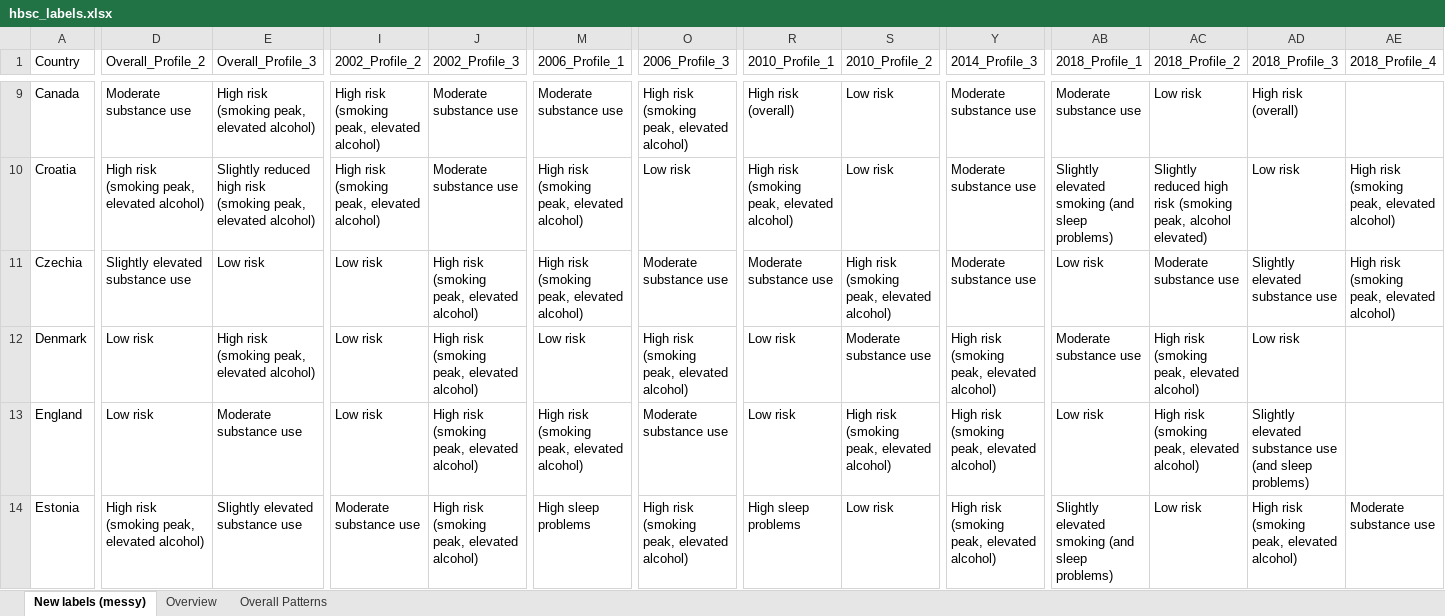
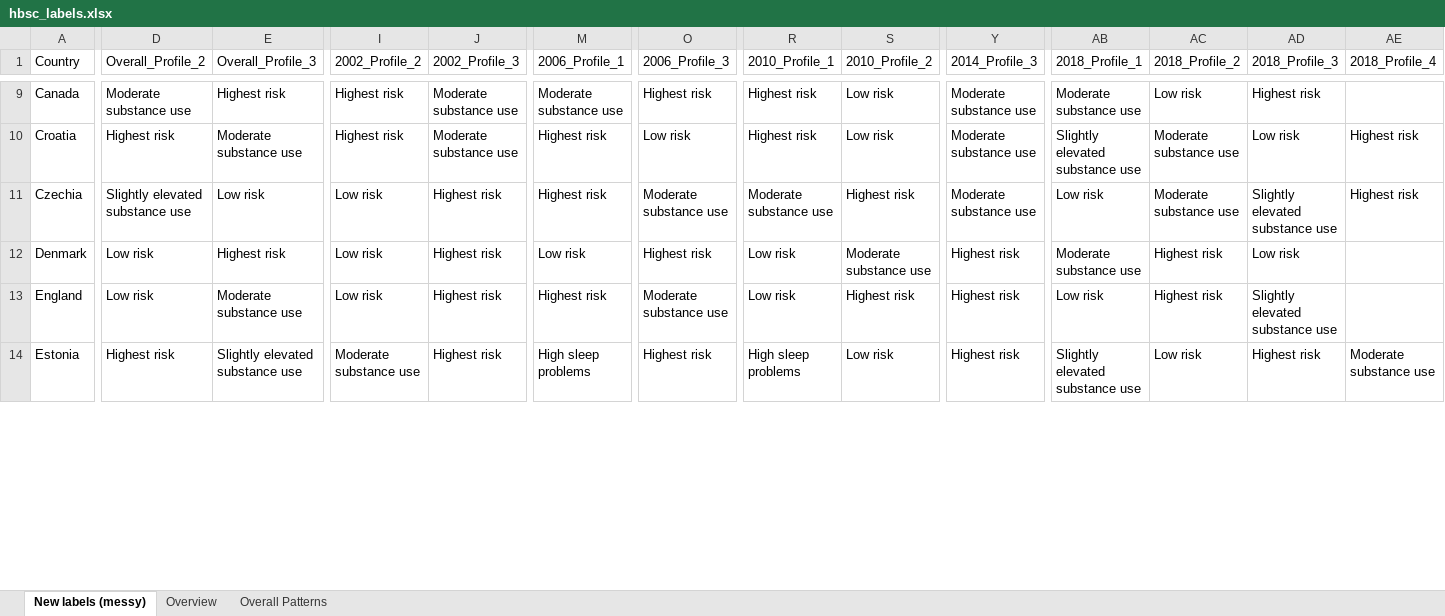
Before and after one commit to Elenoar12/Adolescent-Well-Being-in-Flux, an Excel workbook: data/hbsc_labels.xlsx, sheet New labels (messy), drawn as a sheet; only a part is shown, gaps mark what is left out; values as stored, in another font and other column widths than the file's, no cell formats; the diff covers the shown part only; the diff names each change by its address in the sheet, - before the commit and + after, or states it on an @@ line.

Commit message:
Added missing data for Wales overall Added adapted error messaging for lpa and regression plots Updated to latest hbsc_labels.xlsx version

```diff
--- a/data/hbsc_labels.xlsx (sheet New labels (messy))
+++ b/data/hbsc_labels.xlsx (sheet New labels (messy))
-E9 (Overall_Profile_3): High risk (smoking peak, elevated alcohol)
+E9 (Overall_Profile_3): Highest risk
-I9:I10 (2002_Profile_2): High risk (smoking peak, elevated alcohol)
+I9:I10 (2002_Profile_2): Highest risk
-O9 (2006_Profile_3): High risk (smoking peak, elevated alcohol)
+O9 (2006_Profile_3): Highest risk
-R9 (2010_Profile_1): High risk (overall)
+R9 (2010_Profile_1): Highest risk
-AD9 (2018_Profile_3): High risk (overall)
+AD9 (2018_Profile_3): Highest risk
-D10 (Overall_Profile_2): High risk (smoking peak, elevated alcohol)
+D10 (Overall_Profile_2): Highest risk
-E10 (Overall_Profile_3): Slightly reduced high risk (smoking peak, elevated alcohol)
+E10 (Overall_Profile_3): Moderate substance use
-M10:M11 (2006_Profile_1): High risk (smoking peak, elevated alcohol)
+M10:M11 (2006_Profile_1): Highest risk
-R10 (2010_Profile_1): High risk (smoking peak, elevated alcohol)
+R10 (2010_Profile_1): Highest risk
-AB10 (2018_Profile_1): Slightly elevated smoking (and sleep problems)
+AB10 (2018_Profile_1): Slightly elevated substance use
-AC10 (2018_Profile_2): Slightly reduced high risk (smoking peak, alcohol elevated)
+AC10 (2018_Profile_2): Moderate substance use
-AE10:AE11 (2018_Profile_4): High risk (smoking peak, elevated alcohol)
+AE10:AE11 (2018_Profile_4): Highest risk
-J11:J14 (2002_Profile_3): High risk (smoking peak, elevated alcohol)
+J11:J14 (2002_Profile_3): Highest risk
-S11 (2010_Profile_2): High risk (smoking peak, elevated alcohol)
+S11 (2010_Profile_2): Highest risk
-E12 (Overall_Profile_3): High risk (smoking peak, elevated alcohol)
+E12 (Overall_Profile_3): Highest risk
-O12 (2006_Profile_3): High risk (smoking peak, elevated alcohol)
+O12 (2006_Profile_3): Highest risk
-Y12:Y14 (2014_Profile_3): High risk (smoking peak, elevated alcohol)
+Y12:Y14 (2014_Profile_3): Highest risk
-AC12:AC13 (2018_Profile_2): High risk (smoking peak, elevated alcohol)
+AC12:AC13 (2018_Profile_2): Highest risk
-M13 (2006_Profile_1): High risk (smoking peak, elevated alcohol)
+M13 (2006_Profile_1): Highest risk
-S13 (2010_Profile_2): High risk (smoking peak, elevated alcohol)
+S13 (2010_Profile_2): Highest risk
-AD13 (2018_Profile_3): Slightly elevated substance use (and sleep problems)
+AD13 (2018_Profile_3): Slightly elevated substance use
-D14 (Overall_Profile_2): High risk (smoking peak, elevated alcohol)
+D14 (Overall_Profile_2): Highest risk
-O14 (2006_Profile_3): High risk (smoking peak, elevated alcohol)
+O14 (2006_Profile_3): Highest risk
-AB14 (2018_Profile_1): Slightly elevated smoking (and sleep problems)
+AB14 (2018_Profile_1): Slightly elevated substance use
-AD14 (2018_Profile_3): High risk (smoking peak, elevated alcohol)
+AD14 (2018_Profile_3): Highest risk
```
Also changed, not shown: 218 edited cells elsewhere in this sheet, cell formats, 2 other files.
